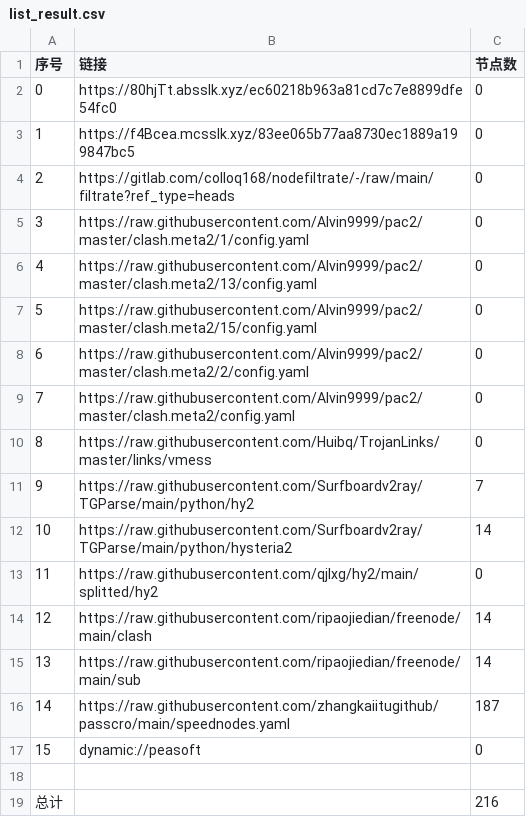
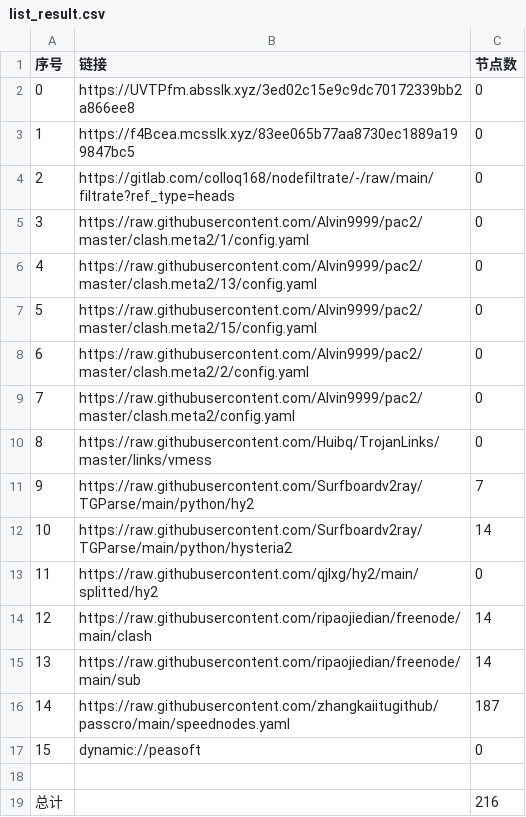
Before and after one commit to sileopro/AutoMergePublicNodes, a CSV file: list_result.csv, drawn as a sheet.

```diff
--- a/list_result.csv
+++ b/list_result.csv
@@ -1,3 +1,3 @@
 序号,链接,节点数
-0,https://80hjTt.absslk.xyz/ec60218b963a81cd7c7e8899dfe54fc0,0
+0,https://UVTPfm.absslk.xyz/3ed02c15e9c9dc70172339bb2a866ee8,0
 1,https://f4Bcea.mcsslk.xyz/83ee065b77aa8730ec1889a199847bc5,0
```
Also changed, not shown: 3 other files.
